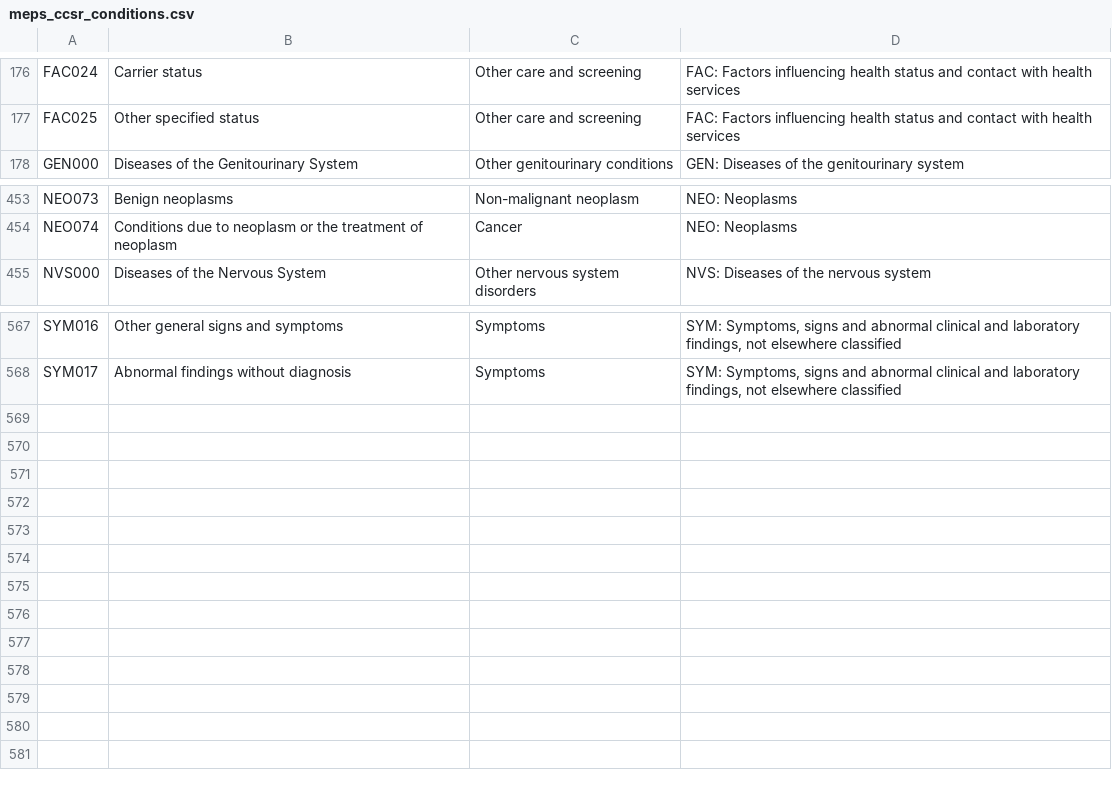
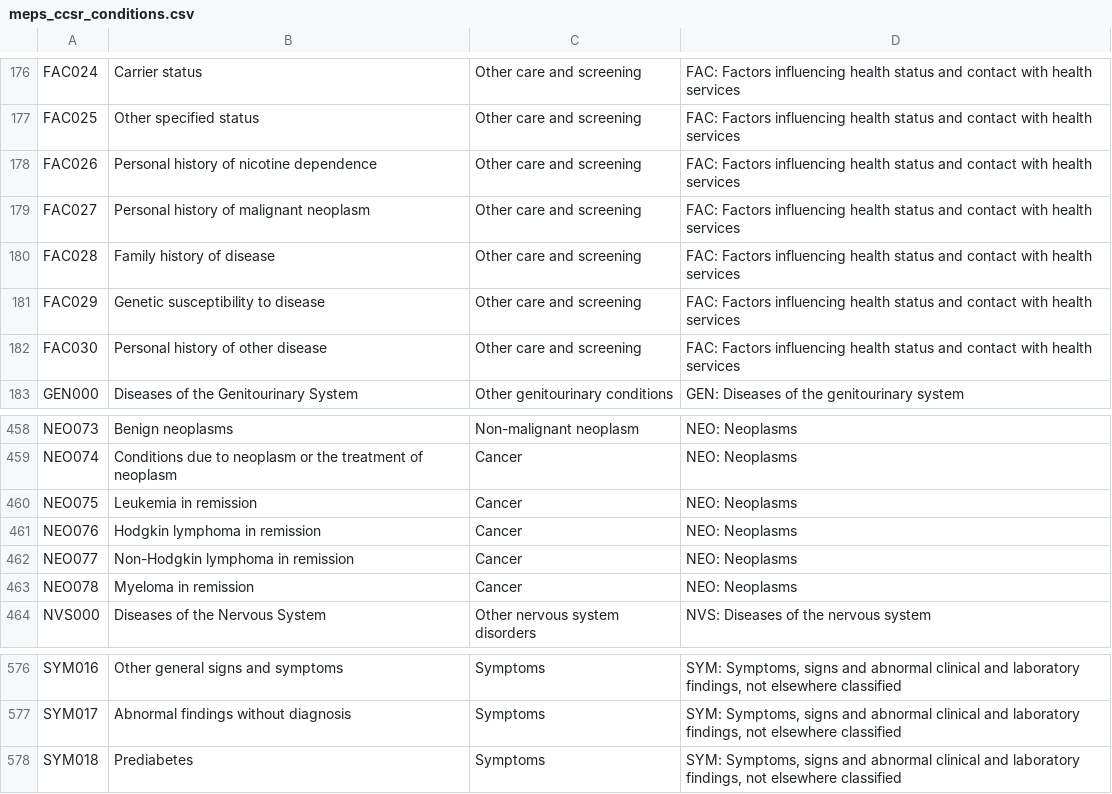
Before and after one commit to HHS-AHRQ/MEPS, a CSV file: Quick_Reference_Guides/meps_ccsr_conditions.csv, drawn as a sheet; only a part is shown, gaps mark what is left out; the diff names each change by its address in the sheet, - before the commit and + after, or states it on an @@ line.

Commit message:
Updating CCSR crosswalk

```diff
--- a/Quick_Reference_Guides/meps_ccsr_conditions.csv
+++ b/Quick_Reference_Guides/meps_ccsr_conditions.csv
+row 178: FAC026 | Personal history of nicotine dependence | Other care and screening | FAC: Factors influencing health status and contact with health services
+row 179: FAC027 | Personal history of malignant neoplasm | Other care and screening | FAC: Factors influencing health status and contact with health services
+row 180: FAC028 | Family history of disease | Other care and screening | FAC: Factors influencing health status and contact with health services
+row 181: FAC029 | Genetic susceptibility to disease | Other care and screening | FAC: Factors influencing health status and contact with health services
+row 182: FAC030 | Personal history of other disease | Other care and screening | FAC: Factors influencing health status and contact with health services
+row 460: NEO075 | Leukemia in remission | Cancer | NEO: Neoplasms
+row 461: NEO076 | Hodgkin lymphoma in remission | Cancer | NEO: Neoplasms
+row 462: NEO077 | Non-Hodgkin lymphoma in remission | Cancer | NEO: Neoplasms
+row 463: NEO078 | Myeloma in remission | Cancer | NEO: Neoplasms
+row 578: SYM018 | Prediabetes | Symptoms | SYM: Symptoms, signs and abnormal clinical and laboratory findings, not elsewhere classified
```
